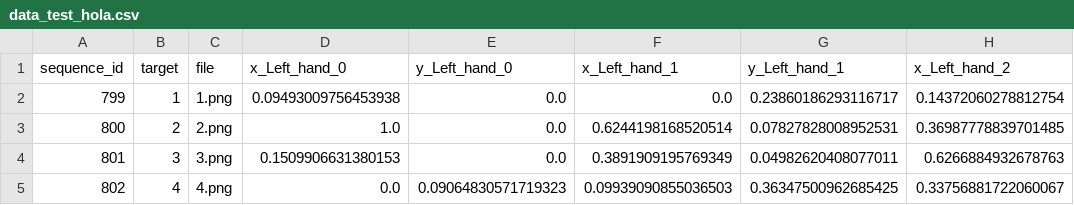
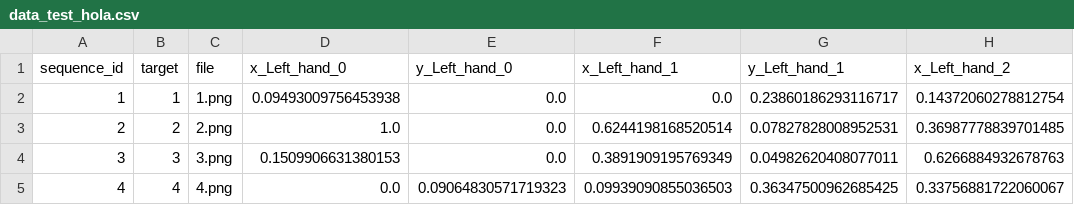
Before and after one commit to andreamalin/megaproyecto_model, a CSV file: data/data_test_hola.csv, drawn as a sheet; only a part is shown; the diff names each change by its address in the sheet, - before the commit and + after, or states it on an @@ line.

```diff
--- a/data/data_test_hola.csv
+++ b/data/data_test_hola.csv
-A2 (sequence_id): 799
+A2 (sequence_id): 1
-A3 (sequence_id): 800
+A3 (sequence_id): 2
-A4 (sequence_id): 801
+A4 (sequence_id): 3
-A5 (sequence_id): 802
+A5 (sequence_id): 4
```
Also changed, not shown: 8 other files.
